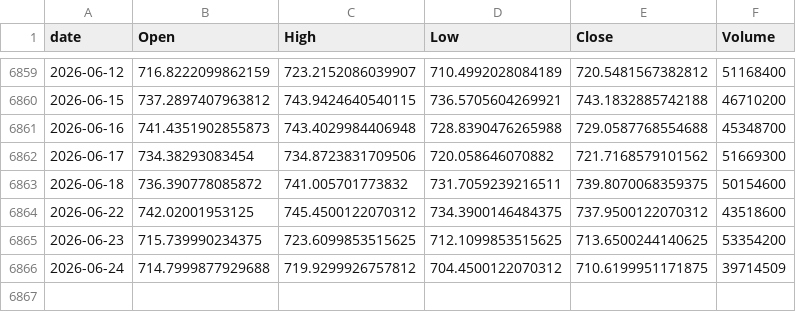
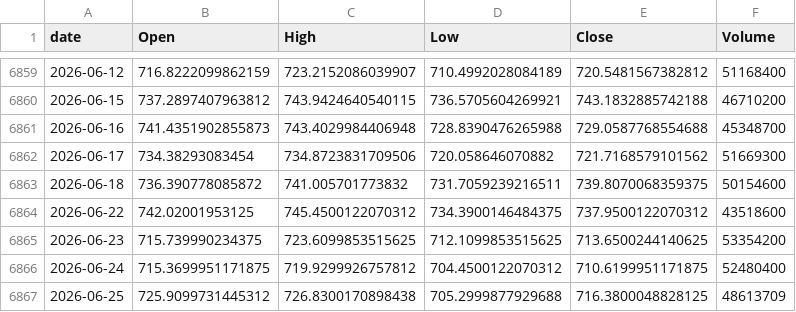
Before and after one commit to jeencare/sp500-strategy, a CSV file: data/QQQ_daily.csv, drawn as a sheet; only a part is shown, gaps mark what is left out.

```diff
--- a/data/QQQ_daily.csv
+++ b/data/QQQ_daily.csv
@@ -6865,2 +6865,3 @@
 2026-06-23,715.739990234375,723.6099853515625,712.1099853515625,713.6500244140625,53354200
-2026-06-24,714.7999877929688,719.9299926757812,704.4500122070312,710.6199951171875,39714509
+2026-06-24,715.3699951171875,719.9299926757812,704.4500122070312,710.6199951171875,52480400
+2026-06-25,725.9099731445312,726.8300170898438,705.2999877929688,716.3800048828125,48613709
```
Also changed, not shown: data/SPYM_daily.csv, data/SPY_daily.csv, 10 other files.
